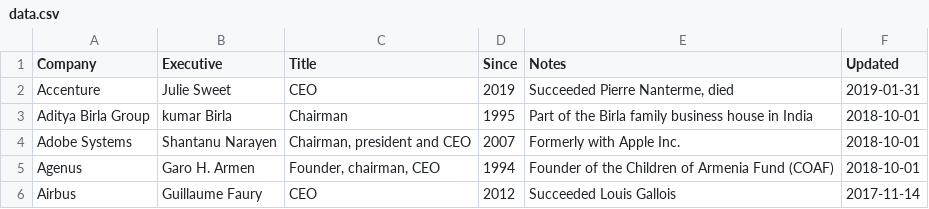
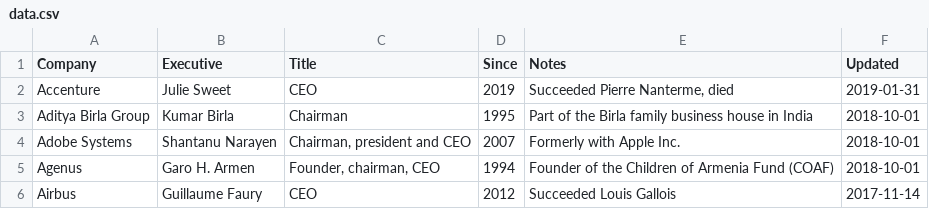
Before and after one commit to dylanroy/ceo-dataset, a CSV file: data.csv, drawn as a sheet; only a part is shown.

Commit message:
Latest data: Sat Nov 21 07:10:45 UTC 2020

```diff
--- a/data.csv
+++ b/data.csv
@@ -2,3 +2,3 @@ Company,Executive,Title,Since,Notes,Updated
 Accenture,Julie Sweet,CEO,2019,"Succeeded Pierre Nanterme, died",2019-01-31
-Aditya Birla Group,kumar Birla,Chairman,1995,Part of the Birla family business house in India,2018-10-01
+Aditya Birla Group,Kumar Birla,Chairman,1995,Part of the Birla family business house in India,2018-10-01
 Adobe Systems,Shantanu Narayen,"Chairman, president and CEO",2007,Formerly with Apple Inc.,2018-10-01
```
